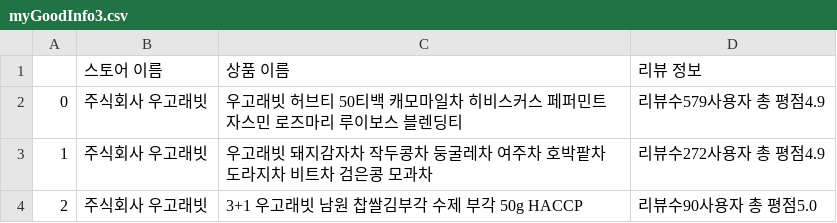
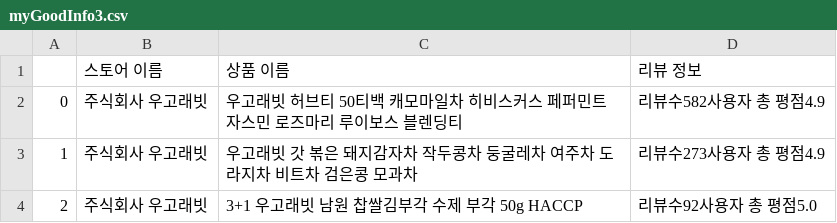
Before and after one commit to JiwonChung2023/Naver-Smart-Store-Reliability-Tool, a CSV file: csvs/myGoodInfo3.csv, drawn as a sheet.

```diff
--- a/csvs/myGoodInfo3.csv
+++ b/csvs/myGoodInfo3.csv
@@ -1,4 +1,4 @@
 ,스토어 이름,상품 이름,리뷰 정보
-0,주식회사 우고래빗,우고래빗 허브티 50티백 캐모마일차 히비스커스 페퍼민트 자스민 로즈마리 루이보스 블렌딩티,리뷰수579사용자 총 평점4.9
-1,주식회사 우고래빗,우고래빗 돼지감자차 작두콩차 둥굴레차 여주차 호박팥차 도라지차 비트차 검은콩 모과차,리뷰수272사용자 총 평점4.9
-2,주식회사 우고래빗,3+1 우고래빗 남원 찹쌀김부각 수제 부각 50g HACCP,리뷰수90사용자 총 평점5.0
+0,주식회사 우고래빗,우고래빗 허브티 50티백 캐모마일차 히비스커스 페퍼민트 자스민 로즈마리 루이보스 블렌딩티,리뷰수582사용자 총 평점4.9
+1,주식회사 우고래빗,우고래빗 갓 볶은 돼지감자차 작두콩차 둥굴레차 여주차 도라지차 비트차 검은콩 모과차,리뷰수273사용자 총 평점4.9
+2,주식회사 우고래빗,3+1 우고래빗 남원 찹쌀김부각 수제 부각 50g HACCP,리뷰수92사용자 총 평점5.0
```
Also changed, not shown: csvs/myGoodInfo1.csv, csvs/myGoodInfo2.csv, 10 other files.
